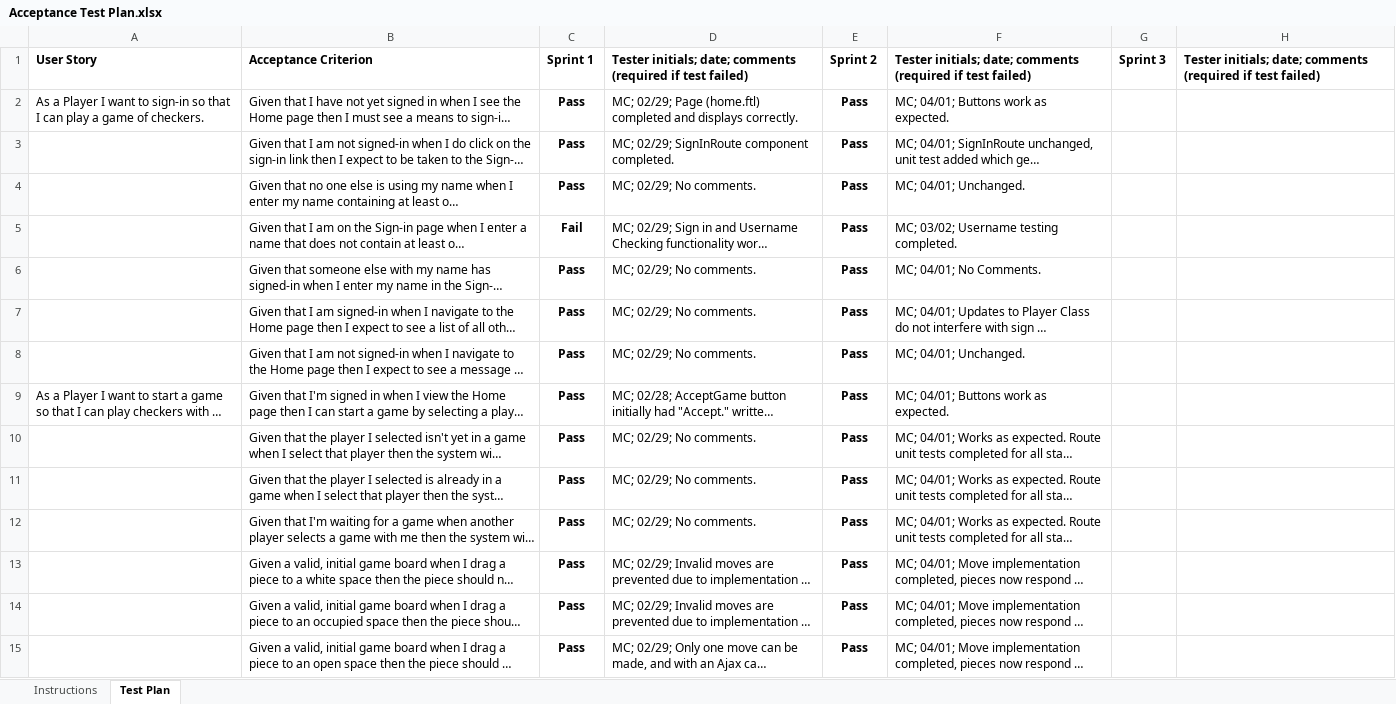
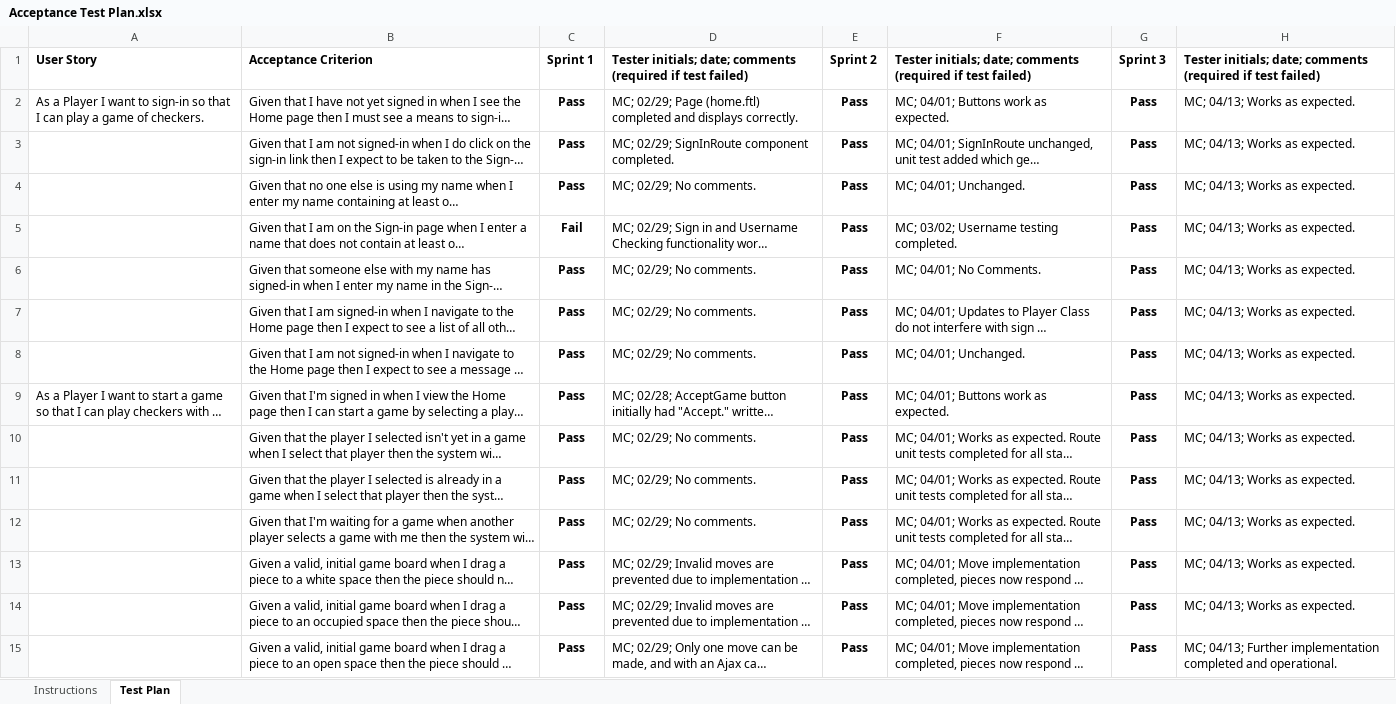
Before and after one commit to mcw7246/WebChecker, an Excel workbook: etc/Acceptance Test Plan.xlsx, sheet Test Plan, drawn as a sheet; only a part is shown; long unchanged cells end in …; values as stored, in another font and other column widths than the file's, no borders; conditional formats not drawn; the diff covers the shown part only; the diff names each change by its address in the sheet, - before the commit and + after, or states it on an @@ line.

```diff
--- a/etc/Acceptance Test Plan.xlsx (sheet Test Plan)
+++ b/etc/Acceptance Test Plan.xlsx (sheet Test Plan)
-G2:G15: (empty)
+G2:G15: Pass
-H2:H14: (empty)
+H2:H14: MC; 04/13; Works as expected.
-H15: (empty)
+H15: MC; 04/13; Further implementation completed and operational.
```
Also changed, not shown: 66 edited cells elsewhere in this sheet.
